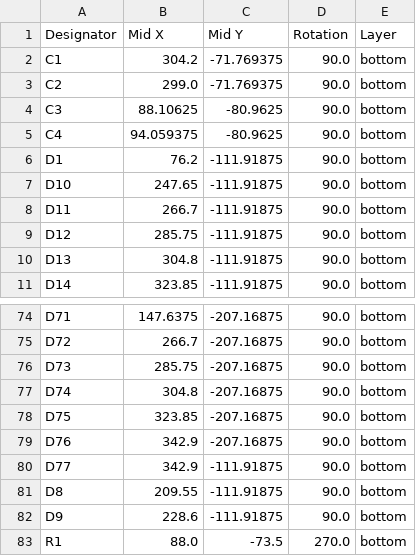
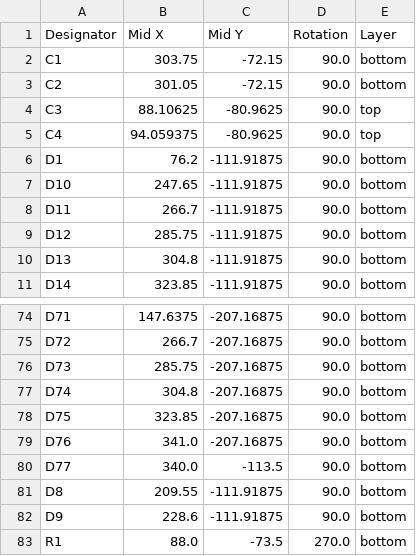
Before and after one commit to lulkien/MyKeyboard, a CSV file: PCB/PicoKeyboard/production/positions.csv, drawn as a sheet; only a part is shown, gaps mark what is left out.

```diff
--- a/PCB/PicoKeyboard/production/positions.csv
+++ b/PCB/PicoKeyboard/production/positions.csv
@@ -1,6 +1,6 @@
 Designator,Mid X,Mid Y,Rotation,Layer
-C1,304.2,-71.769375,90.0,bottom
-C2,299.0,-71.769375,90.0,bottom
-C3,88.10625,-80.9625,90.0,bottom
-C4,94.059375,-80.9625,90.0,bottom
+C1,303.75,-72.15,90.0,bottom
+C2,301.05,-72.15,90.0,bottom
+C3,88.10625,-80.9625,90.0,top
+C4,94.059375,-80.9625,90.0,top
 D1,76.2,-111.91875,90.0,bottom
@@ -78,4 +78,4 @@ D74,304.8,-207.16875,90.0,bottom
 D75,323.85,-207.16875,90.0,bottom
-D76,342.9,-207.16875,90.0,bottom
-D77,342.9,-111.91875,90.0,bottom
+D76,341.0,-207.16875,90.0,bottom
+D77,340.0,-113.5,90.0,bottom
 D8,209.55,-111.91875,90.0,bottom
```
Also changed, not shown: PCB/PicoKeyboard/production/bom.csv, 5 other files.
